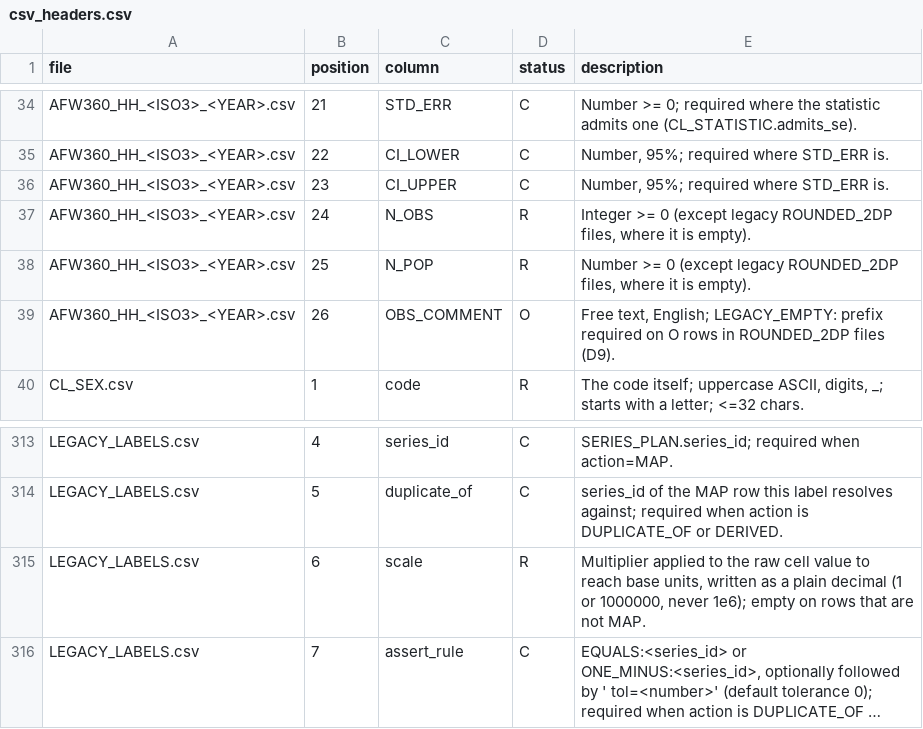
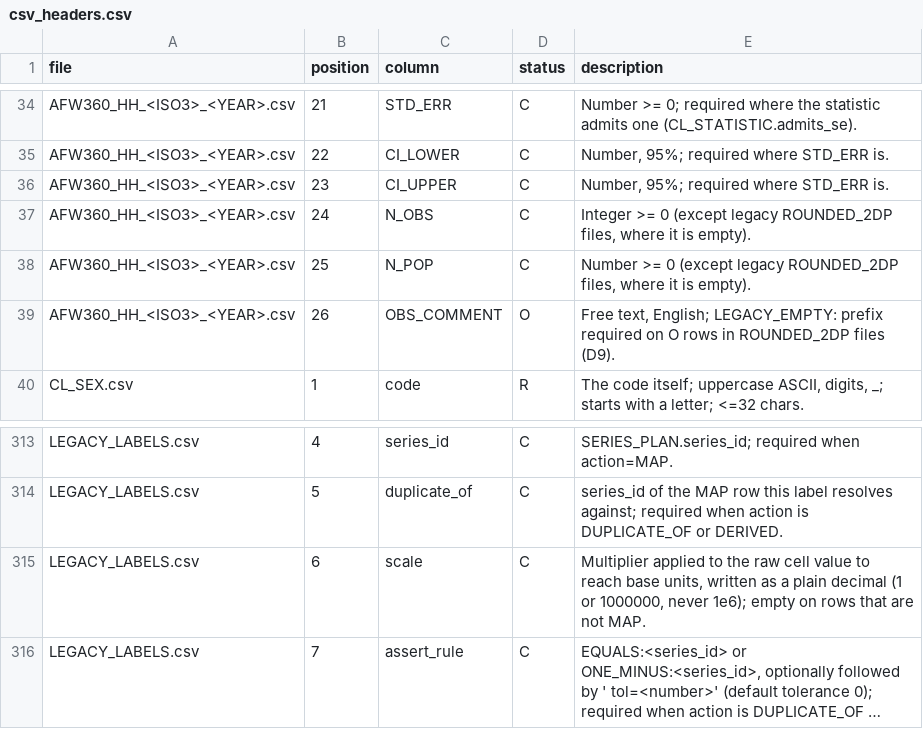
Before and after one commit to wbEAWPV/AFW360_Glance, a CSV file: .docs/transition/contract/csv_headers.csv, drawn as a sheet; only a part is shown, gaps mark what is left out; long unchanged cells end in …; the diff names each change by its address in the sheet, - before the commit and + after, or states it on an @@ line.

```diff
--- a/.docs/transition/contract/csv_headers.csv
+++ b/.docs/transition/contract/csv_headers.csv
-D37:D38 (status): R
+D37:D38 (status): C
-D315 (status): R
+D315 (status): C
```
